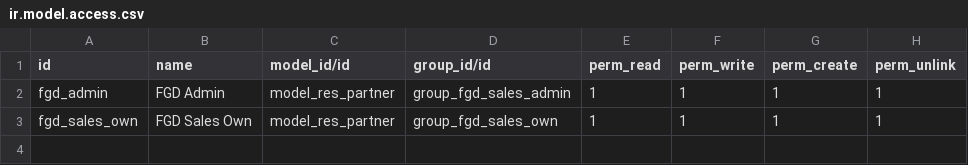
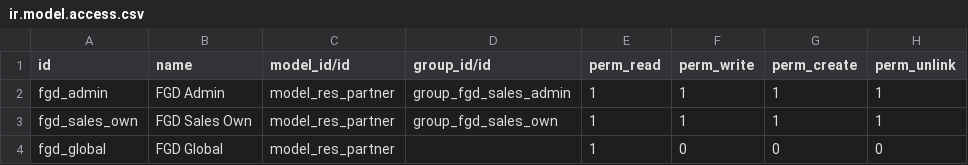
Before and after one commit to odoo-ps/psus-intern, a CSV file: fgd_glass/security/ir.model.access.csv, drawn as a sheet.

Commit message:
[IMP] implemented group inheritance

```diff
--- a/fgd_glass/security/ir.model.access.csv
+++ b/fgd_glass/security/ir.model.access.csv
@@ -3 +3,2 @@ fgd_admin,FGD Admin,model_res_partner,group_fgd_sales_admin,1,1,1,1
 fgd_sales_own,FGD Sales Own,model_res_partner,group_fgd_sales_own,1,1,1,1
+fgd_global,FGD Global,model_res_partner,,1,0,0,0
```
Also changed, not shown: 2 other files.
